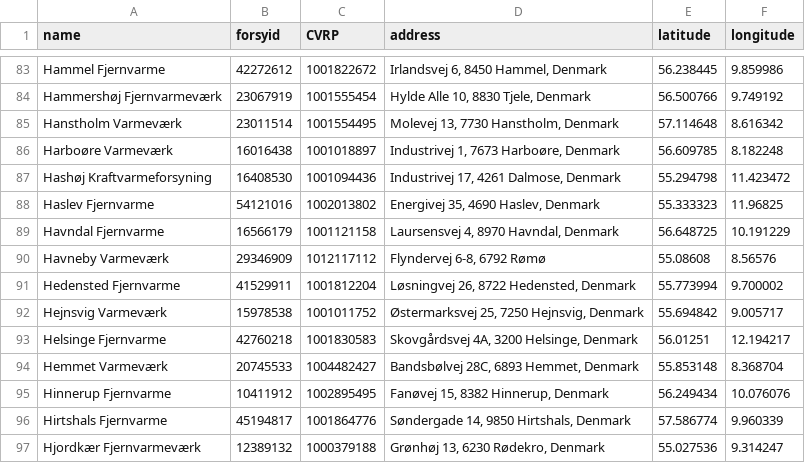
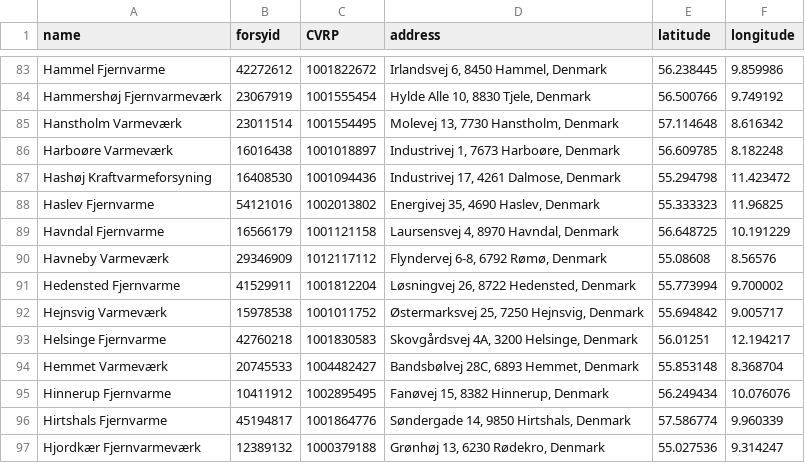
Before and after one commit to NicklasVrede/District-Heating-Dashboard, a CSV file: data/plants.csv, drawn as a sheet; only a part is shown, gaps mark what is left out.

Commit message:
denmark

```diff
--- a/data/plants.csv
+++ b/data/plants.csv
@@ -89,3 +89,3 @@ Haslev Fjernvarme,54121016,1002013802,"Energivej 35, 4690 Haslev, Denmark",55.33
 Havndal Fjernvarme,16566179,1001121158,"Laursensvej 4, 8970 Havndal, Denmark",56.648725,10.191229
-Havneby Varmeværk,29346909,1012117112,"Flyndervej 6-8, 6792 Rømø",55.08608,8.56576
+Havneby Varmeværk,29346909,1012117112,"Flyndervej 6-8, 6792 Rømø, Denmark",55.08608,8.56576
 Hedensted Fjernvarme,41529911,1001812204,"Løsningvej 26, 8722 Hedensted, Denmark",55.773994,9.700002
```
